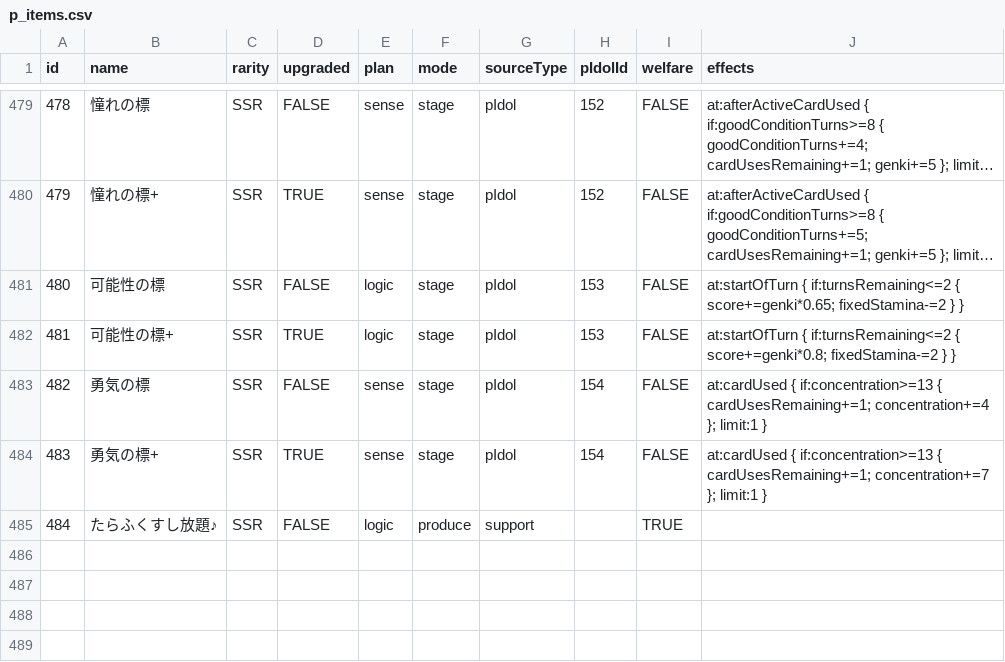
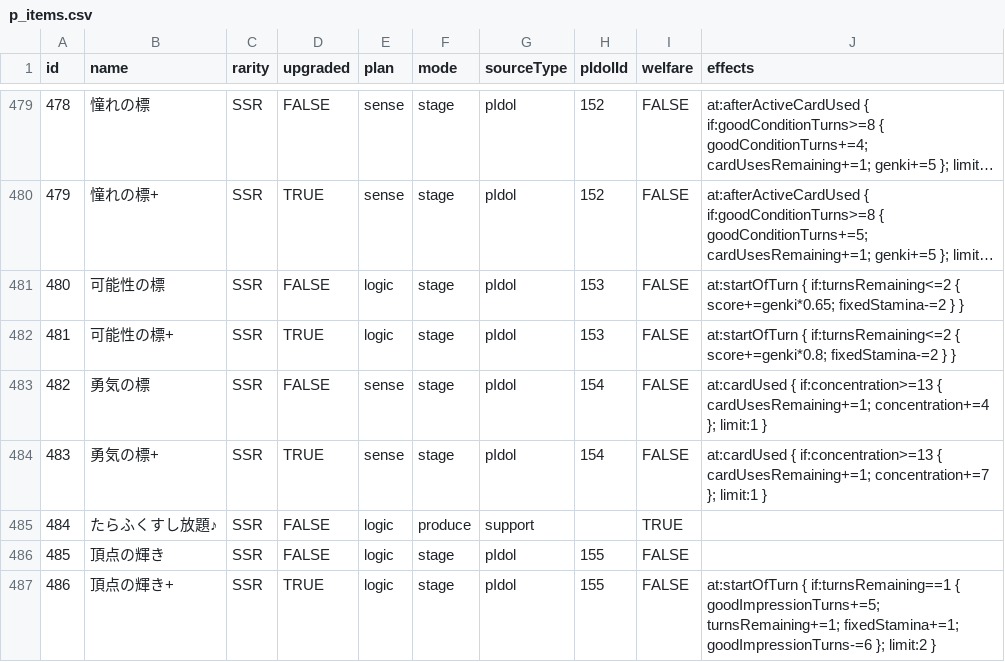
Before and after one commit to surisuririsu/gakumas-tools, a CSV file: packages/gakumas-data/csv/p_items.csv, drawn as a sheet; only a part is shown, gaps mark what is left out; long unchanged cells end in …; the diff names each change by its address in the sheet, - before the commit and + after, or states it on an @@ line.

```diff
--- a/packages/gakumas-data/csv/p_items.csv
+++ b/packages/gakumas-data/csv/p_items.csv
+row 486: 485 | 頂点の輝き | SSR | FALSE | logic | stage | pIdol | 155 | FALSE
+row 487: 486 | 頂点の輝き+ | SSR | TRUE | logic | stage | pIdol | 155 | FALSE | at:startOfTurn { if:turnsRemaining==1 { goodImpressionTurns+=5; turnsRemaining+=1; fixedStamina+=1; goodImpressionTurns-=6 }; limit:2 }
```
Also changed, not shown: packages/gakumas-data/csv/p_idols.csv, packages/gakumas-data/csv/skill_cards.csv, 8 other files.
